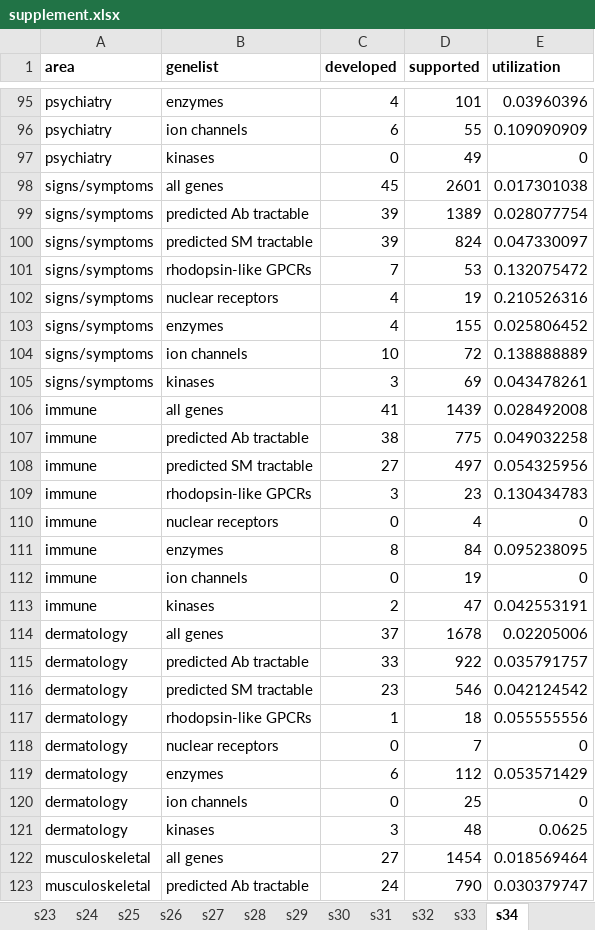
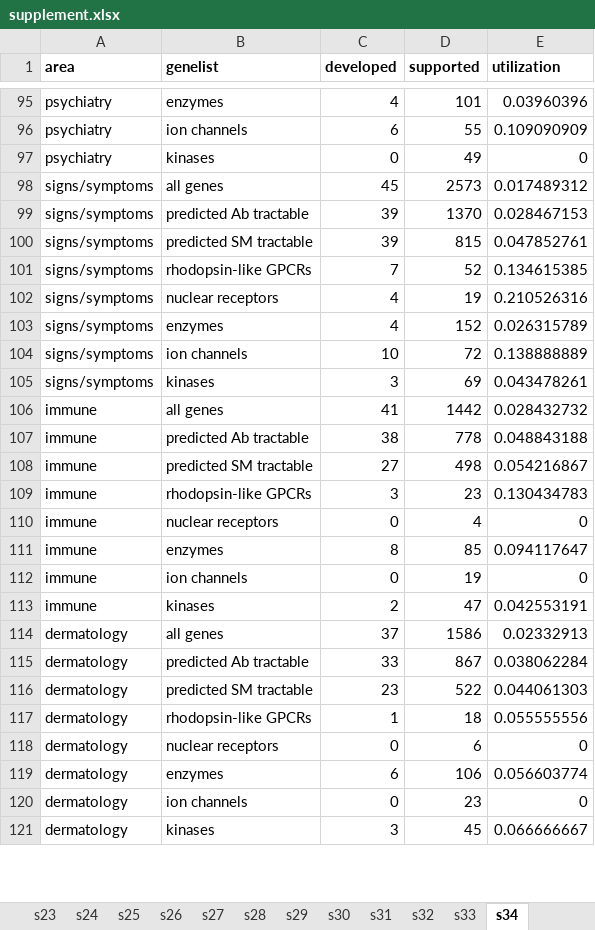
Before and after one commit to ericminikel/genetic_support, an Excel workbook: display_items/supplement.xlsx, sheet s34, drawn as a sheet; only a part is shown, gaps mark what is left out; values as stored, in another font and other column widths than the file's, no borders; removed rows and columns are numbered as before the commit, all else as after; the diff covers the shown part only; the diff names each change by its address in the sheet, - before the commit and + after, or states it on an @@ line.

```diff
--- a/display_items/supplement.xlsx (sheet s34)
+++ b/display_items/supplement.xlsx (sheet s34)
-D98 (supported): 2601
+D98 (supported): 2573
-E98 (utilization): 0.017301038
+E98 (utilization): 0.017489312
-D99 (supported): 1389
+D99 (supported): 1370
-E99 (utilization): 0.028077754
+E99 (utilization): 0.028467153
-D100 (supported): 824
+D100 (supported): 815
-E100 (utilization): 0.047330097
+E100 (utilization): 0.047852761
-D101 (supported): 53
+D101 (supported): 52
-E101 (utilization): 0.132075472
+E101 (utilization): 0.134615385
-D103 (supported): 155
+D103 (supported): 152
-E103 (utilization): 0.025806452
+E103 (utilization): 0.026315789
-D106 (supported): 1439
+D106 (supported): 1442
-E106 (utilization): 0.028492008
+E106 (utilization): 0.028432732
-D107 (supported): 775
+D107 (supported): 778
-E107 (utilization): 0.049032258
+E107 (utilization): 0.048843188
-D108 (supported): 497
+D108 (supported): 498
-E108 (utilization): 0.054325956
+E108 (utilization): 0.054216867
-D111 (supported): 84
+D111 (supported): 85
-E111 (utilization): 0.095238095
+E111 (utilization): 0.094117647
-D114 (supported): 1678
+D114 (supported): 1586
-E114 (utilization): 0.02205006
+E114 (utilization): 0.02332913
-D115 (supported): 922
+D115 (supported): 867
-E115 (utilization): 0.035791757
+E115 (utilization): 0.038062284
-D116 (supported): 546
+D116 (supported): 522
-E116 (utilization): 0.042124542
+E116 (utilization): 0.044061303
-D118 (supported): 7
+D118 (supported): 6
-D119 (supported): 112
+D119 (supported): 106
-E119 (utilization): 0.053571429
+E119 (utilization): 0.056603774
-D120 (supported): 25
+D120 (supported): 23
-D121 (supported): 48
+D121 (supported): 45
-E121 (utilization): 0.0625
+E121 (utilization): 0.066666667
-row 122: musculoskeletal | all genes | 27 | 1454 | 0.018569464
-row 123: musculoskeletal | predicted Ab tractable | 24 | 790 | 0.030379747
```
Also changed, not shown: 16 added rows, 14 removed rows and 82 edited cells elsewhere in this sheet, sheet s19, sheet s23, sheet s05, sheet s22, sheet s29, sheet s25, 18 more sheets, 39 other files.
